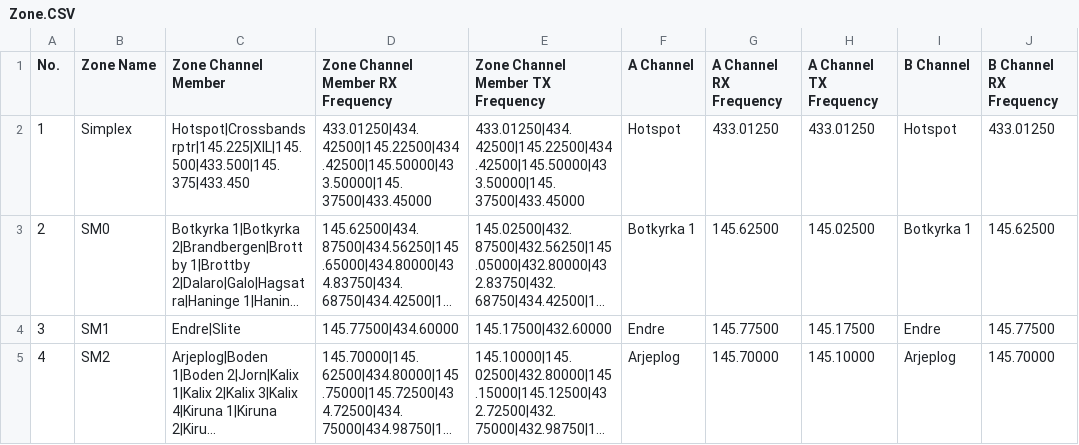
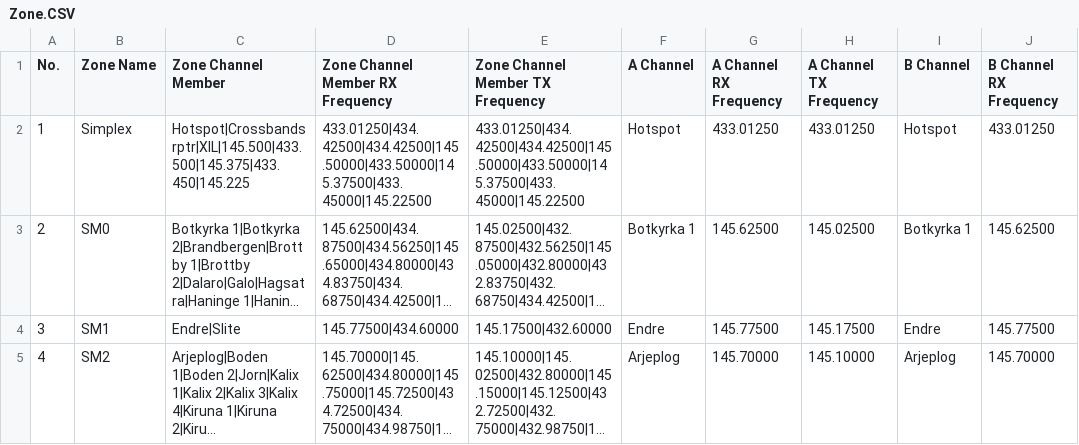
Before and after one commit to sm0rux/at-d878uv, a CSV file: Zone.CSV, drawn as a sheet; only a part is shown; long unchanged cells end in …; the diff names each change by its address in the sheet, - before the commit and + after, or states it on an @@ line.

```diff
--- a/Zone.CSV
+++ b/Zone.CSV
-C2 (Zone Channel Member): Hotspot|Crossbandsrptr|145.225|XIL|145.500|433.500|145.375|433.450
+C2 (Zone Channel Member): Hotspot|Crossbandsrptr|XIL|145.500|433.500|145.375|433.450|145.225
-D2 (Zone Channel Member RX Frequency): 433.01250|434.42500|145.22500|434.42500|145.50000|433.50000|145.37500|433.45000
+D2 (Zone Channel Member RX Frequency): 433.01250|434.42500|434.42500|145.50000|433.50000|145.37500|433.45000|145.22500
-E2 (Zone Channel Member TX Frequency): 433.01250|434.42500|145.22500|434.42500|145.50000|433.50000|145.37500|433.45000
+E2 (Zone Channel Member TX Frequency): 433.01250|434.42500|434.42500|145.50000|433.50000|145.37500|433.45000|145.22500
```
Also changed, not shown: Channel.CSV.
